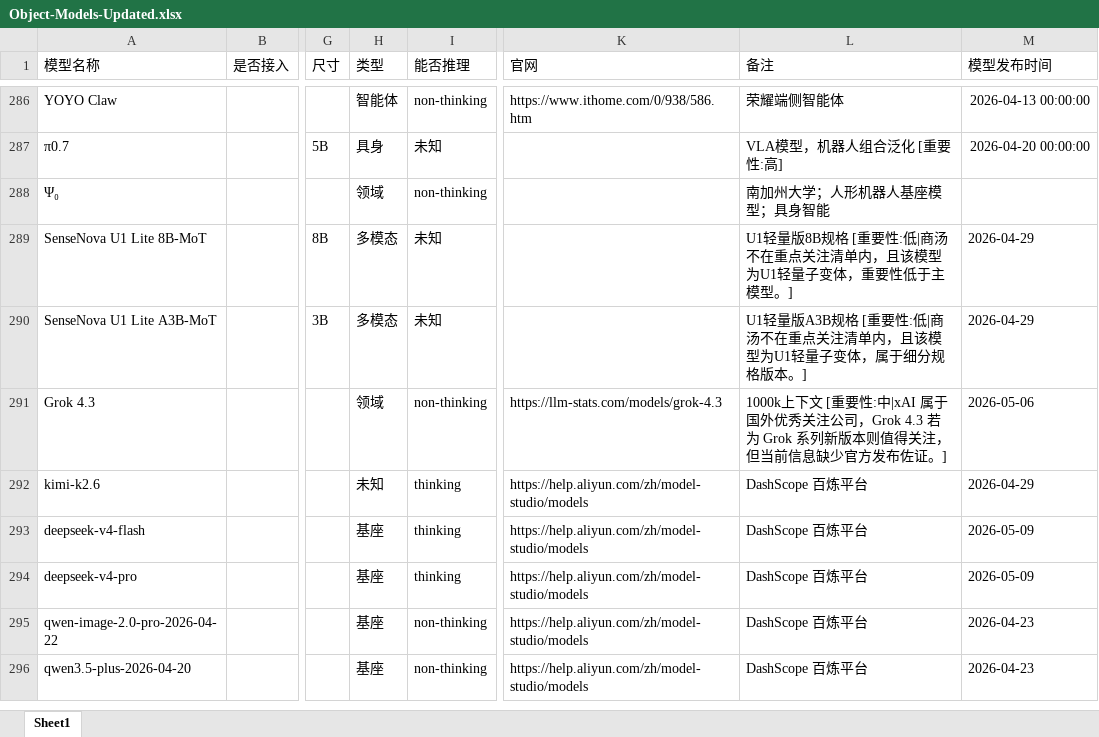
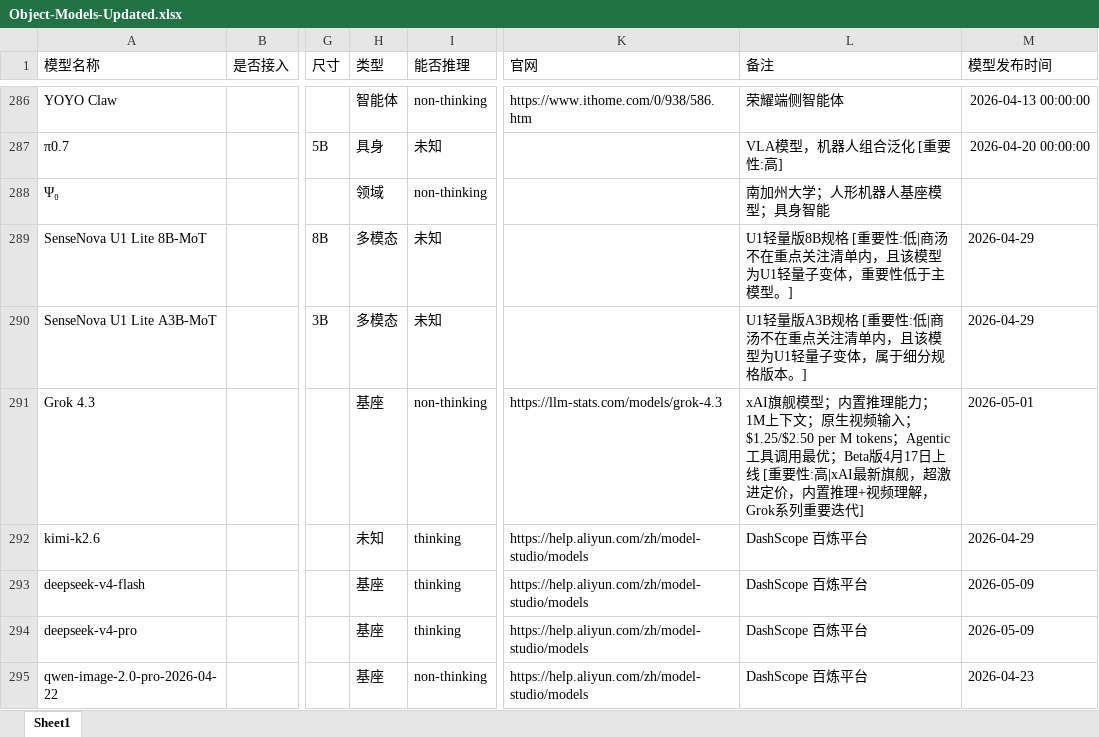
Before and after one commit to yqiu07/ai-models-tracker-site, an Excel workbook: Model_Navigate/data/Object-Models-Updated.xlsx, sheet Sheet1, drawn as a sheet; only a part is shown, gaps mark what is left out; the shorter side is filled out with more unchanged rows; values as stored, in another font and other column widths than the file's, no borders; the diff covers the shown part only; the diff names each change by its address in the sheet, - before the commit and + after, or states it on an @@ line.

```diff
--- a/Model_Navigate/data/Object-Models-Updated.xlsx (sheet Sheet1)
+++ b/Model_Navigate/data/Object-Models-Updated.xlsx (sheet Sheet1)
-H291 (类型): 领域
+H291 (类型): 基座
-L291 (备注): 1000k上下文 [重要性:中|xAI 属于国外优秀关注公司，Grok 4.3 若为 Grok 系列新版本则值得关注，但当前信息缺少官方发布佐证。]
+L291 (备注): xAI旗舰模型；内置推理能力；1M上下文；原生视频输入；$1.25/$2.50 per M tokens；Agentic工具调用最优；Beta版4月17日上线 [重要性:高|xAI最新旗舰，超激进定价，内置推理+视频理解，Grok系列重要迭代]
-M291 (模型发布时间): 2026-05-06
+M291 (模型发布时间): 2026-05-01
```
Also changed, not shown: 83 removed rows elsewhere in this sheet, 1 other file.
